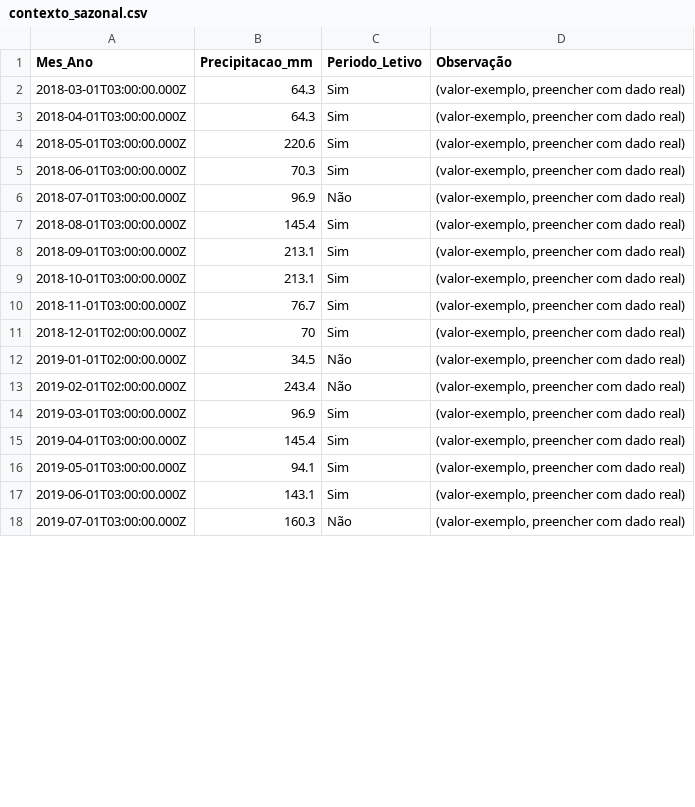
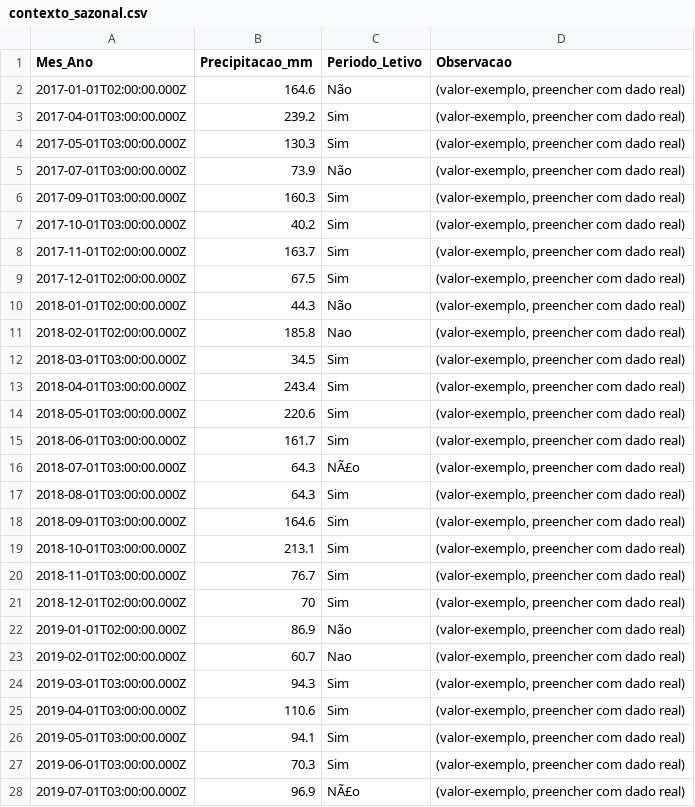
Before and after one commit to adinailson88/malha-previsao-filtros, a CSV file: dados_csv/contexto_sazonal.csv, drawn as a sheet; only a part is shown; the diff covers the shown part only.

```diff
--- a/dados_csv/contexto_sazonal.csv
+++ b/dados_csv/contexto_sazonal.csv
@@ -1,9 +1,19 @@
-Mes_Ano,Precipitacao_mm,Periodo_Letivo,Observação
-2018-03-01T03:00:00.000Z,64.3,Sim,"(valor-exemplo, preencher com dado real)"
-2018-04-01T03:00:00.000Z,64.3,Sim,"(valor-exemplo, preencher com dado real)"
+Mes_Ano,Precipitacao_mm,Periodo_Letivo,Observacao
+2017-01-01T02:00:00.000Z,164.6,Não,"(valor-exemplo, preencher com dado real)"
+2017-04-01T03:00:00.000Z,239.2,Sim,"(valor-exemplo, preencher com dado real)"
+2017-05-01T03:00:00.000Z,130.3,Sim,"(valor-exemplo, preencher com dado real)"
+2017-07-01T03:00:00.000Z,73.9,Não,"(valor-exemplo, preencher com dado real)"
+2017-09-01T03:00:00.000Z,160.3,Sim,"(valor-exemplo, preencher com dado real)"
+2017-10-01T03:00:00.000Z,40.2,Sim,"(valor-exemplo, preencher com dado real)"
+2017-11-01T02:00:00.000Z,163.7,Sim,"(valor-exemplo, preencher com dado real)"
+2017-12-01T02:00:00.000Z,67.5,Sim,"(valor-exemplo, preencher com dado real)"
+2018-01-01T02:00:00.000Z,44.3,Não,"(valor-exemplo, preencher com dado real)"
+2018-02-01T02:00:00.000Z,185.8,Nao,"(valor-exemplo, preencher com dado real)"
+2018-03-01T03:00:00.000Z,34.5,Sim,"(valor-exemplo, preencher com dado real)"
+2018-04-01T03:00:00.000Z,243.4,Sim,"(valor-exemplo, preencher com dado real)"
 2018-05-01T03:00:00.000Z,220.6,Sim,"(valor-exemplo, preencher com dado real)"
-2018-06-01T03:00:00.000Z,70.3,Sim,"(valor-exemplo, preencher com dado real)"
-2018-07-01T03:00:00.000Z,96.9,Não,"(valor-exemplo, preencher com dado real)"
-2018-08-01T03:00:00.000Z,145.4,Sim,"(valor-exemplo, preencher com dado real)"
-2018-09-01T03:00:00.000Z,213.1,Sim,"(valor-exemplo, preencher com dado real)"
+2018-06-01T03:00:00.000Z,161.7,Sim,"(valor-exemplo, preencher com dado real)"
+2018-07-01T03:00:00.000Z,64.3,NÃ£o,"(valor-exemplo, preencher com dado real)"
+2018-08-01T03:00:00.000Z,64.3,Sim,"(valor-exemplo, preencher com dado real)"
+2018-09-01T03:00:00.000Z,164.6,Sim,"(valor-exemplo, preencher com dado real)"
 2018-10-01T03:00:00.000Z,213.1,Sim,"(valor-exemplo, preencher com dado real)"
@@ -11,8 +21,8 @@
 2018-12-01T02:00:00.000Z,70,Sim,"(valor-exemplo, preencher com dado real)"
-2019-01-01T02:00:00.000Z,34.5,Não,"(valor-exemplo, preencher com dado real)"
-2019-02-01T02:00:00.000Z,243.4,Não,"(valor-exemplo, preencher com dado real)"
-2019-03-01T03:00:00.000Z,96.9,Sim,"(valor-exemplo, preencher com dado real)"
-2019-04-01T03:00:00.000Z,145.4,Sim,"(valor-exemplo, preencher com dado real)"
+2019-01-01T02:00:00.000Z,86.9,Não,"(valor-exemplo, preencher com dado real)"
+2019-02-01T02:00:00.000Z,60.7,Nao,"(valor-exemplo, preencher com dado real)"
+2019-03-01T03:00:00.000Z,94.3,Sim,"(valor-exemplo, preencher com dado real)"
+2019-04-01T03:00:00.000Z,110.6,Sim,"(valor-exemplo, preencher com dado real)"
 2019-05-01T03:00:00.000Z,94.1,Sim,"(valor-exemplo, preencher com dado real)"
-2019-06-01T03:00:00.000Z,143.1,Sim,"(valor-exemplo, preencher com dado real)"
-2019-07-01T03:00:00.000Z,160.3,Não,"(valor-exemplo, preencher com dado real)"
+2019-06-01T03:00:00.000Z,70.3,Sim,"(valor-exemplo, preencher com dado real)"
+2019-07-01T03:00:00.000Z,96.9,NÃ£o,"(valor-exemplo, preencher com dado real)"
```
Also changed, not shown: 103 edited cells elsewhere in this file, 2 other files.
